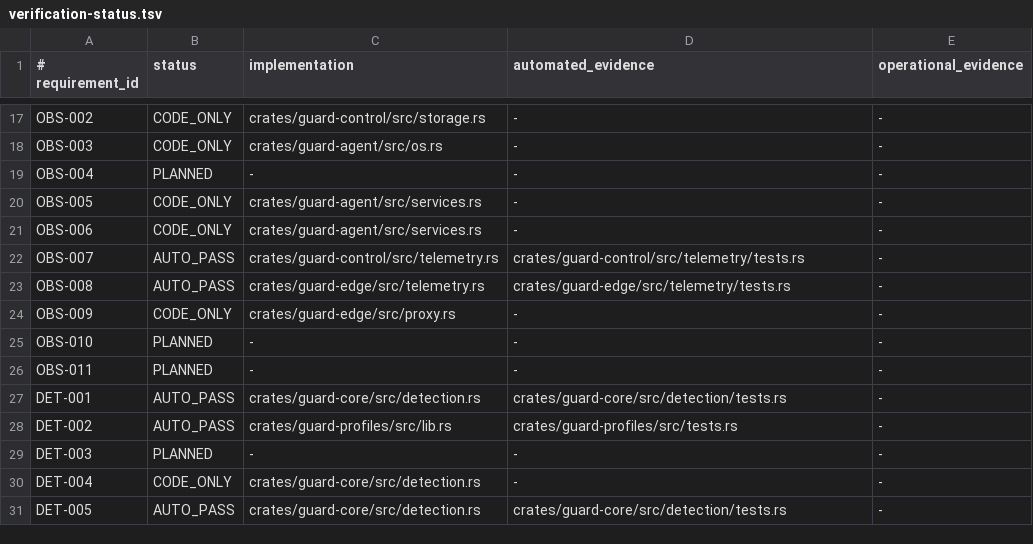
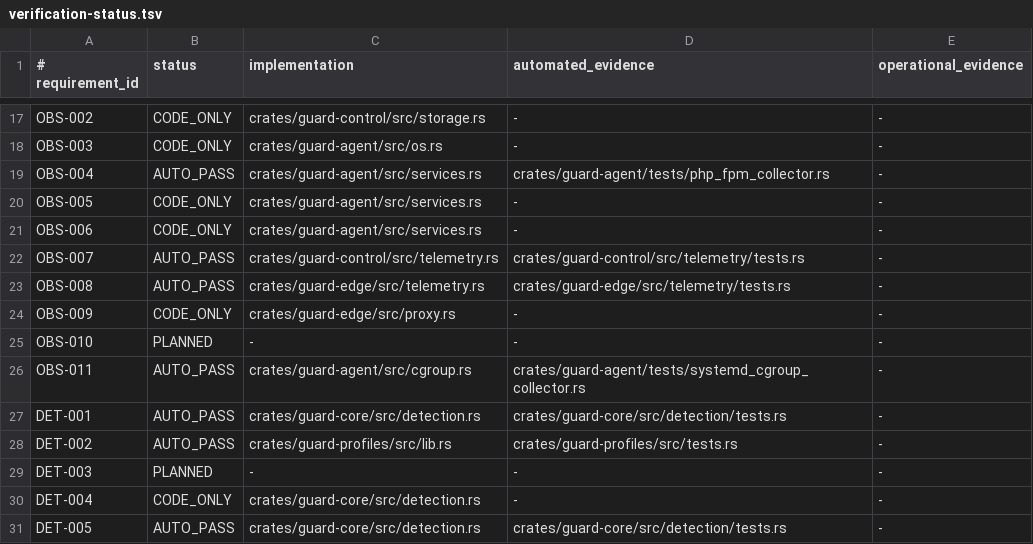
Before and after one commit to jiwonpapa/vpsguard, a TSV file: specs/product/verification-status.tsv, drawn as a sheet; only a part is shown, gaps mark what is left out.

Commit message:
feat(agent): collect allowlisted service pressure

```diff
--- a/specs/product/verification-status.tsv
+++ b/specs/product/verification-status.tsv
@@ -18,3 +18,3 @@ OBS-002|CODE_ONLY|crates/guard-control/src/storage.rs|-|-
 OBS-003|CODE_ONLY|crates/guard-agent/src/os.rs|-|-
-OBS-004|PLANNED|-|-|-
+OBS-004|AUTO_PASS|crates/guard-agent/src/services.rs|crates/guard-agent/tests/php_fpm_collector.rs|-
 OBS-005|CODE_ONLY|crates/guard-agent/src/services.rs|-|-
@@ -25,3 +25,3 @@ OBS-009|CODE_ONLY|crates/guard-edge/src/proxy.rs|-|-
 OBS-010|PLANNED|-|-|-
-OBS-011|PLANNED|-|-|-
+OBS-011|AUTO_PASS|crates/guard-agent/src/cgroup.rs|crates/guard-agent/tests/systemd_cgroup_collector.rs|-
 DET-001|AUTO_PASS|crates/guard-core/src/detection.rs|crates/guard-core/src/detection/tests.rs|-
```
Also changed, not shown: 30 other files.
